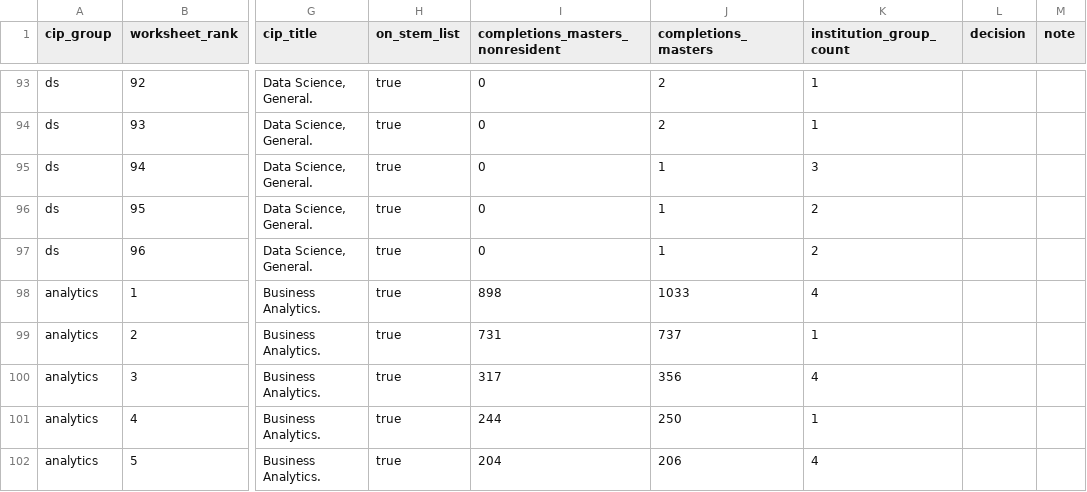
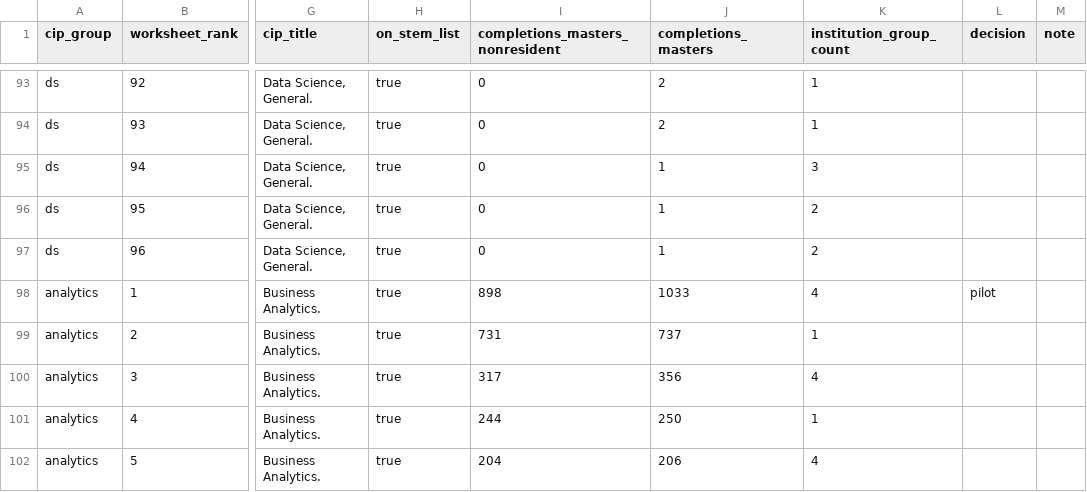
Before and after one commit to hhuang3/us-grad-program-db, a CSV file: data/registry/selection_worksheet.csv, drawn as a sheet; only a part is shown, gaps mark what is left out; the diff covers the shown part only; the diff names each change by its address in the sheet, - before the commit and + after, or states it on an @@ line.

```diff
--- a/data/registry/selection_worksheet.csv
+++ b/data/registry/selection_worksheet.csv
-L98 (decision): (empty)
+L98 (decision): pilot
```
Also changed, not shown: 19 edited cells elsewhere in this file, 4 other files.
